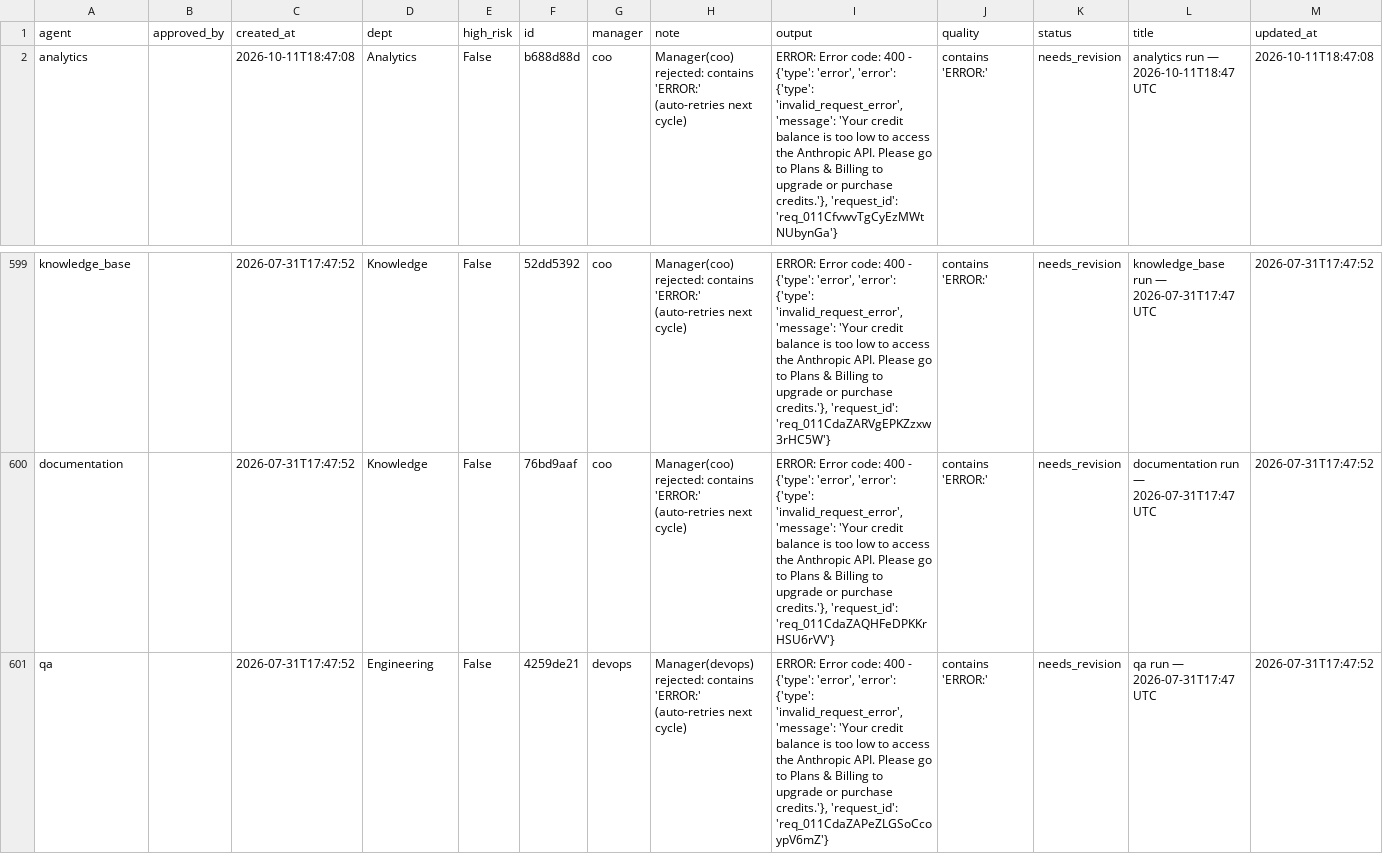
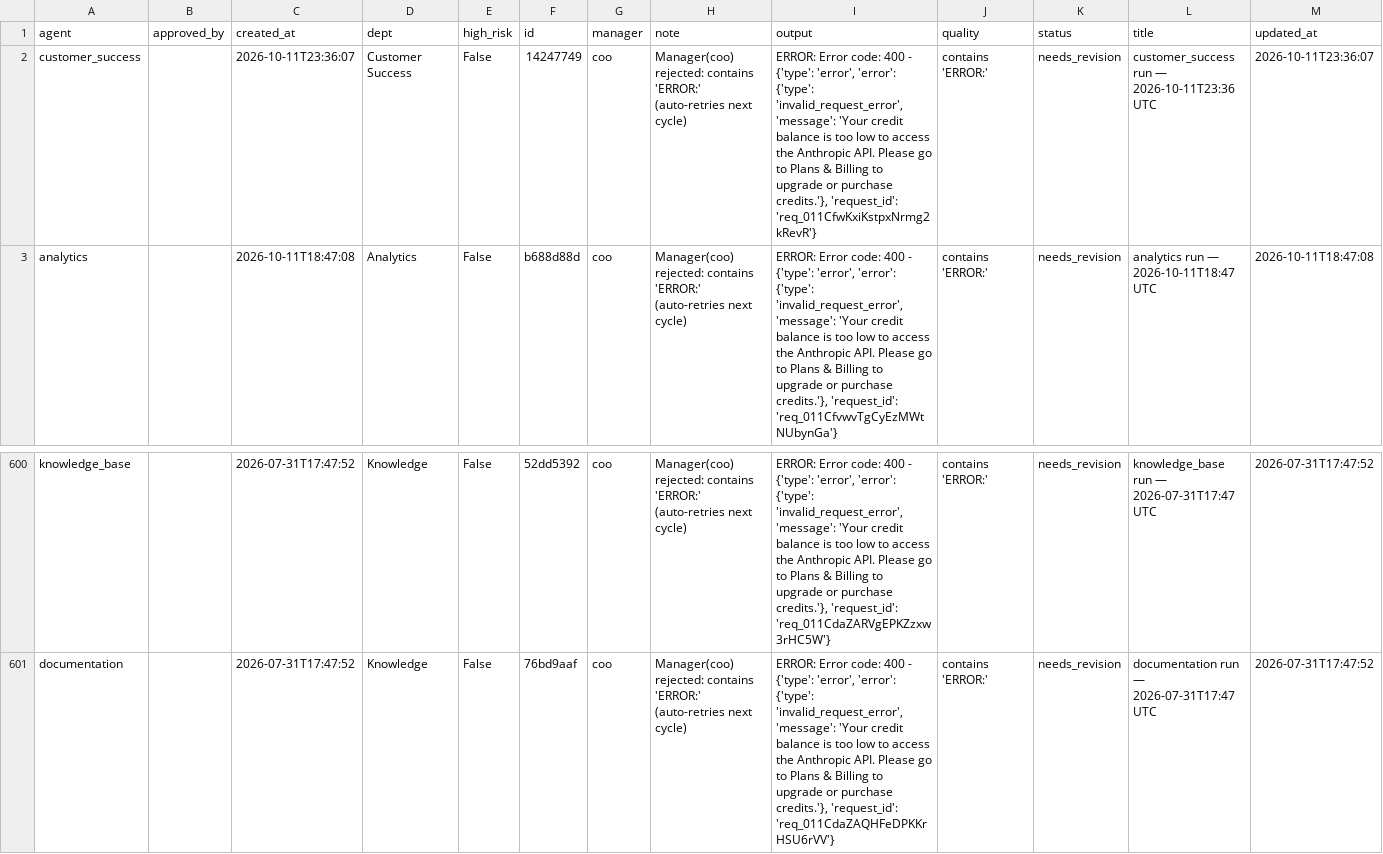
Before and after one commit to jaspalsingh321jsrr-ops/opsrunner-agents, a CSV file: data/exports/tasks.csv, drawn as a sheet; only a part is shown, gaps mark what is left out.

```diff
--- a/data/exports/tasks.csv
+++ b/data/exports/tasks.csv
@@ -1,2 +1,3 @@
 agent,approved_by,created_at,dept,high_risk,id,manager,note,output,quality,status,title,updated_at
+customer_success,,2026-10-11T23:36:07,Customer Success,False,14247749,coo,Manager(coo) rejected: contains 'ERROR:' (auto-retries next cycle),"ERROR: Error code: 400 - {'type': 'error', 'error': {'type': 'invalid_request_error', 'message': 'Your credit balance is too low to access the Anthropic API. Please go to Plans & Billing to upgrade or purchase credits.'}, 'request_id': 'req_011CfwKxiKstpxNrmg2kRevR'}",contains 'ERROR:',needs_revision,customer_success run — 2026-10-11T23:36 UTC,2026-10-11T23:36:07
 analytics,,2026-10-11T18:47:08,Analytics,False,b688d88d,coo,Manager(coo) rejected: contains 'ERROR:' (auto-retries next cycle),"ERROR: Error code: 400 - {'type': 'error', 'error': {'type': 'invalid_request_error', 'message': 'Your credit balance is too low to access the Anthropic API. Please go to Plans & Billing to upgrade or purchase credits.'}, 'request_id': 'req_011CfvwvTgCyEzMWtNUbynGa'}",contains 'ERROR:',needs_revision,analytics run — 2026-10-11T18:47 UTC,2026-10-11T18:47:08
@@ -600,2 +601 @@ knowledge_base,,2026-07-31T17:47:52,Knowledge,False,52dd5392,coo,Manager(coo) re
 documentation,,2026-07-31T17:47:52,Knowledge,False,76bd9aaf,coo,Manager(coo) rejected: contains 'ERROR:' (auto-retries next cycle),"ERROR: Error code: 400 - {'type': 'error', 'error': {'type': 'invalid_request_error', 'message': 'Your credit balance is too low to access the Anthropic API. Please go to Plans & Billing to upgrade or purchase credits.'}, 'request_id': 'req_011CdaZAQHFeDPKKrHSU6rVV'}",contains 'ERROR:',needs_revision,documentation run — 2026-07-31T17:47 UTC,2026-07-31T17:47:52
-qa,,2026-07-31T17:47:52,Engineering,False,4259de21,devops,Manager(devops) rejected: contains 'ERROR:' (auto-retries next cycle),"ERROR: Error code: 400 - {'type': 'error', 'error': {'type': 'invalid_request_error', 'message': 'Your credit balance is too low to access the Anthropic API. Please go to Plans & Billing to upgrade or purchase credits.'}, 'request_id': 'req_011CdaZAPeZLGSoCcoypV6mZ'}",contains 'ERROR:',needs_revision,qa run — 2026-07-31T17:47 UTC,2026-07-31T17:47:52
```
Also changed, not shown: data/exports/analytics_runs.csv, 5 other files.
